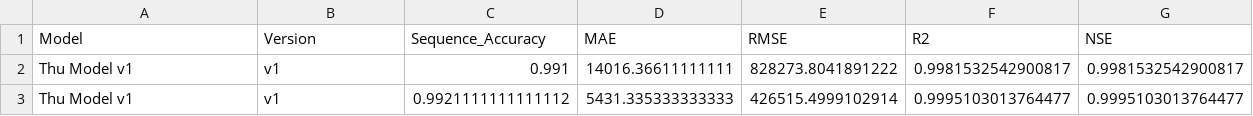
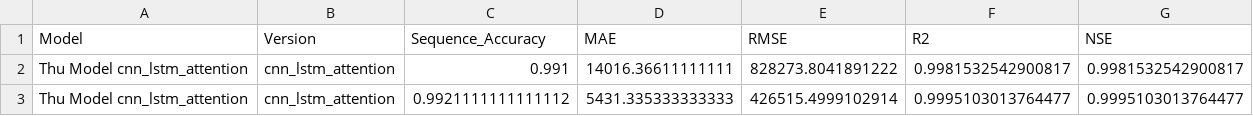
Before and after one commit to Dai-Nguyen1506/forecast-practice, a CSV file: output/ThuModel/thu_model_results.csv, drawn as a sheet.

Commit message:
Kiet Model result

```diff
--- a/output/ThuModel/thu_model_results.csv
+++ b/output/ThuModel/thu_model_results.csv
@@ -1,3 +1,3 @@
 Model,Version,Sequence_Accuracy,MAE,RMSE,R2,NSE
-Thu Model v1,v1,0.991,14016.36611111111,828273.8041891222,0.9981532542900817,0.9981532542900817
-Thu Model v1,v1,0.9921111111111112,5431.335333333333,426515.4999102914,0.9995103013764477,0.9995103013764477
+Thu Model cnn_lstm_attention,cnn_lstm_attention,0.991,14016.36611111111,828273.8041891222,0.9981532542900817,0.9981532542900817
+Thu Model cnn_lstm_attention,cnn_lstm_attention,0.9921111111111112,5431.335333333333,426515.4999102914,0.9995103013764477,0.9995103013764477
```
Also changed, not shown: 4 other files.
